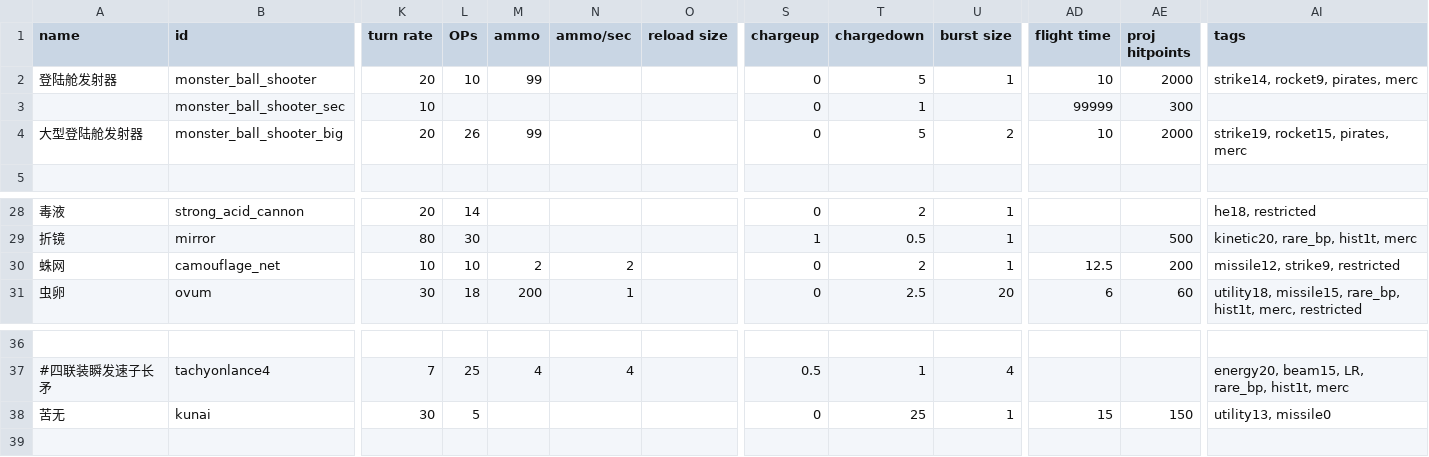
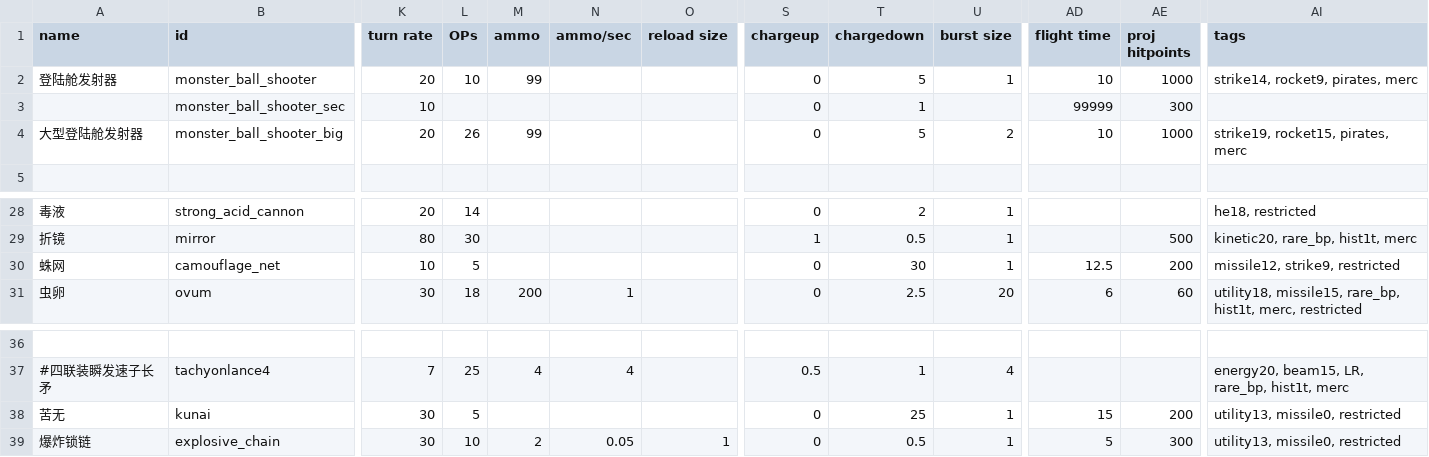
Before and after one commit to zyx547864023/MoreFun, a CSV file: data/weapons/weapon_data.csv, drawn as a sheet; only a part is shown, gaps mark what is left out; rows hold the shown columns only; the diff names each change by its address in the sheet, - before the commit and + after, or states it on an @@ line.

Commit message:
爆炸锁链

```diff
--- a/data/weapons/weapon_data.csv
+++ b/data/weapons/weapon_data.csv
-AE2 (proj hitpoints): 2000
+AE2 (proj hitpoints): 1000
-AE4 (proj hitpoints): 2000
+AE4 (proj hitpoints): 1000
-L30 (OPs): 10
+L30 (OPs): 5
-M30 (ammo): 2
+M30 (ammo): (empty)
-N30 (ammo/sec): 2
+N30 (ammo/sec): (empty)
-T30 (chargedown): 2
+T30 (chargedown): 30
-AE38 (proj hitpoints): 150
+AE38 (proj hitpoints): 200
-AI38 (tags): utility13, missile0
+AI38 (tags): utility13, missile0, restricted
+row 39: 爆炸锁链 | explosive_chain | 30 | 10 | 2 | 0.05 | 1 | 0 | 0.5 | 1 | 5 | 300 | utility13, missile0, restricted
```
Also changed, not shown: data/hulls/ship_data.csv, data/hulls/wing_data.csv, 9 other files.
